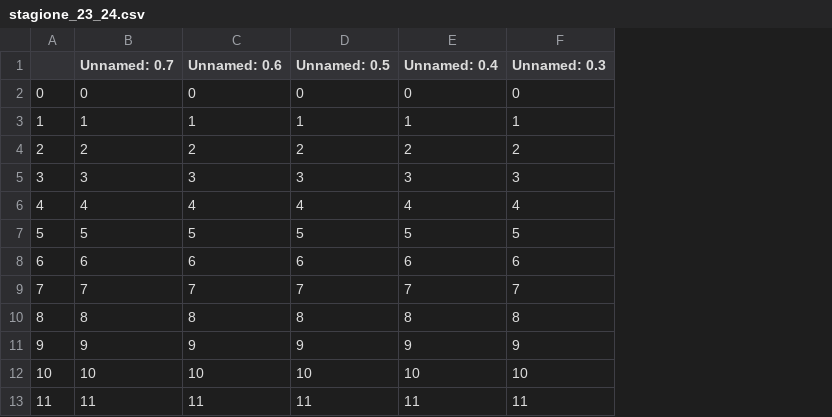
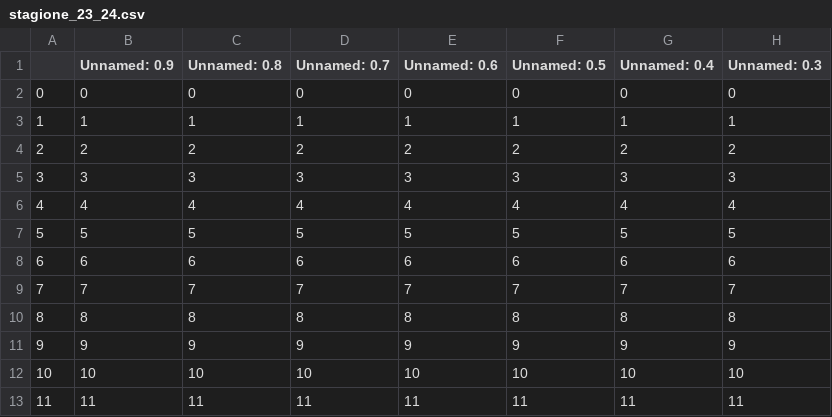
Before and after one commit to Pie98/Serie_A, a CSV file: csv_predictions/stagione_23_24.csv, drawn as a sheet; only a part is shown; the diff names each change by its address in the sheet, - before the commit and + after, or states it on an @@ line.

Commit message:
modified:   New_predicts.ipynb 	modified:   csv_predictions/stagione_23_24.csv 	modified:   predictions_variations.csv

```diff
--- a/csv_predictions/stagione_23_24.csv
+++ b/csv_predictions/stagione_23_24.csv
+column B (Unnamed: 0.9), rows 2-13: 0 | 1 | 2 | 3 | 4 | 5 | 6 | 7 | 8 | 9 | 10 | 11
+column C (Unnamed: 0.8), rows 2-13: 0 | 1 | 2 | 3 | 4 | 5 | 6 | 7 | 8 | 9 | 10 | 11
```
Also changed, not shown: predictions_variations.csv, 1 other file.
